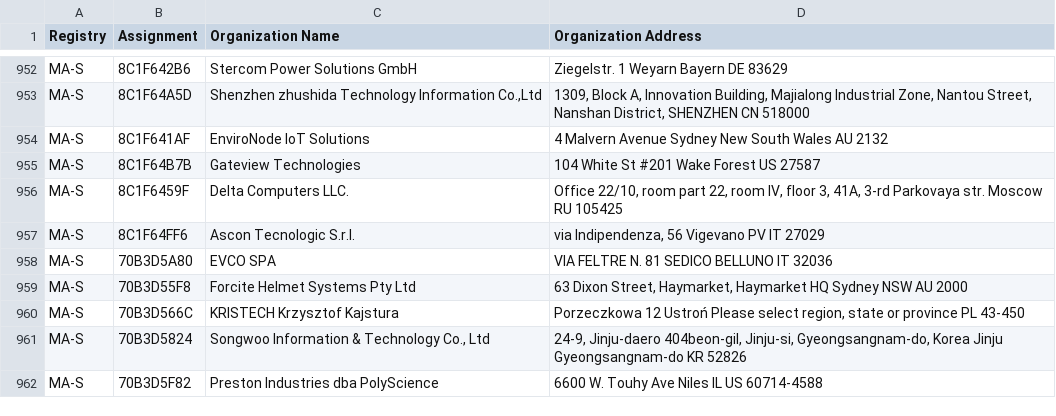
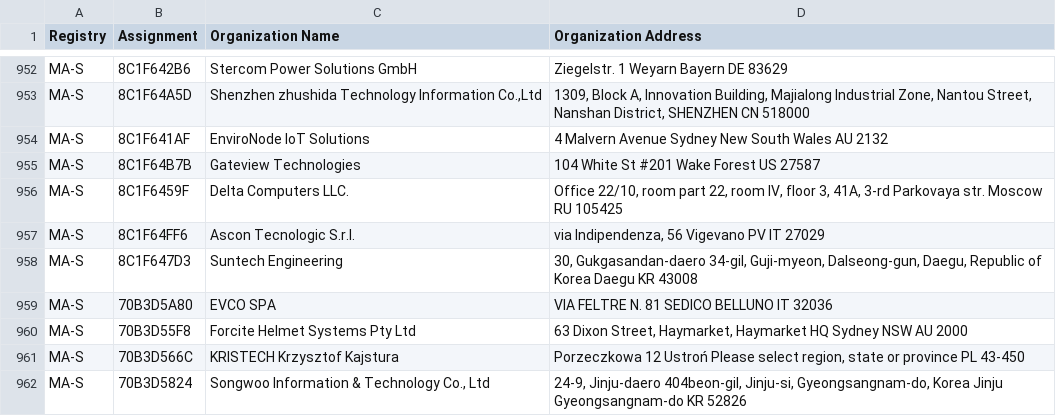
Before and after one commit to bedestall5/mac-ages, a CSV file: data/ieee/oui36.csv, drawn as a sheet; only a part is shown, gaps mark what is left out; the shorter side is filled out with more unchanged rows; the diff names each change by its address in the sheet, - before the commit and + after, or states it on an @@ line.

```diff
--- a/data/ieee/oui36.csv
+++ b/data/ieee/oui36.csv
+row 958: MA-S | 8C1F647D3 | Suntech Engineering | 30, Gukgasandan-daero 34-gil, Guji-myeon, Dalseong-gun, Daegu, Republic of Korea Daegu KR 43008
```
Also changed, not shown: data/ieee/mam.csv, 2 other files.
